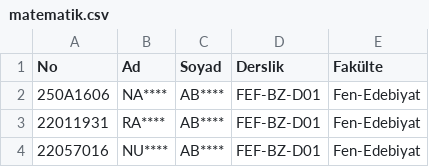
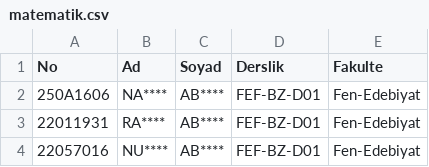
Before and after one commit to ytumat/sinavyeri, a CSV file: matematik.csv, drawn as a sheet; only a part is shown.

Commit message:
Add files via upload

```diff
--- a/matematik.csv
+++ b/matematik.csv
@@ -1,2 +1,2 @@
-No;Ad;Soyad;Derslik;Fakülte
+No;Ad;Soyad;Derslik;Fakulte
 250A1606;NA****;AB****;FEF-BZ-D01;Fen-Edebiyat
```
